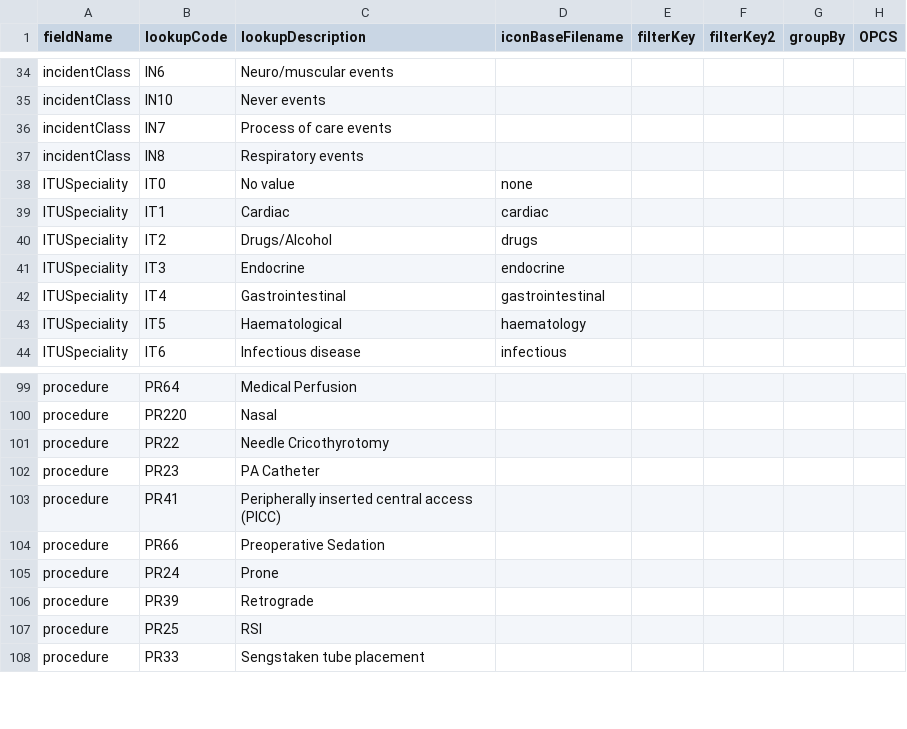
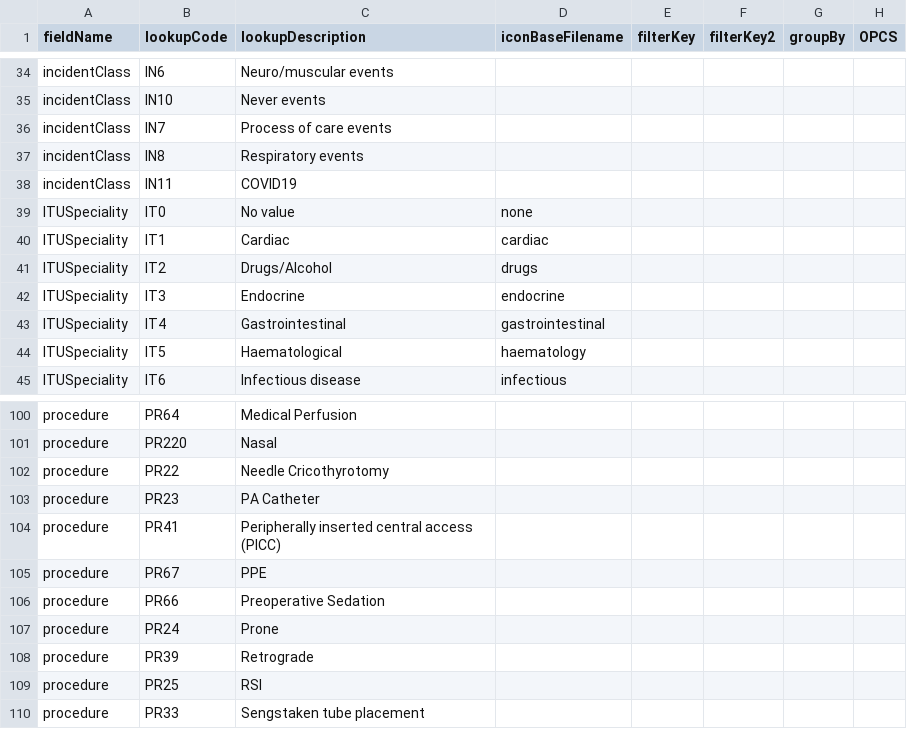
Before and after one commit to homepark/lkups, a CSV file: mbylkup.csv, drawn as a sheet; only a part is shown, gaps mark what is left out.

Commit message:
Update mbylkup.csv
Added incident COVID 19 and PPE as a procedure

```diff
--- a/mbylkup.csv
+++ b/mbylkup.csv
@@ -37,2 +37,3 @@ incidentClass,IN7,Process of care events,,,,,,
 incidentClass,IN8,Respiratory events,,,,,,
+incidentClass,IN11,COVID19,,,,,,
 ITUSpeciality,IT0,No value,none,,,,,
@@ -103,2 +104,3 @@ procedure,PR23,PA Catheter,,,,,,
 procedure,PR41,Peripherally inserted central access (PICC),,,,,,
+procedure,PR67,PPE,,,,,,
 procedure,PR66,Preoperative Sedation,,,,,,
```
